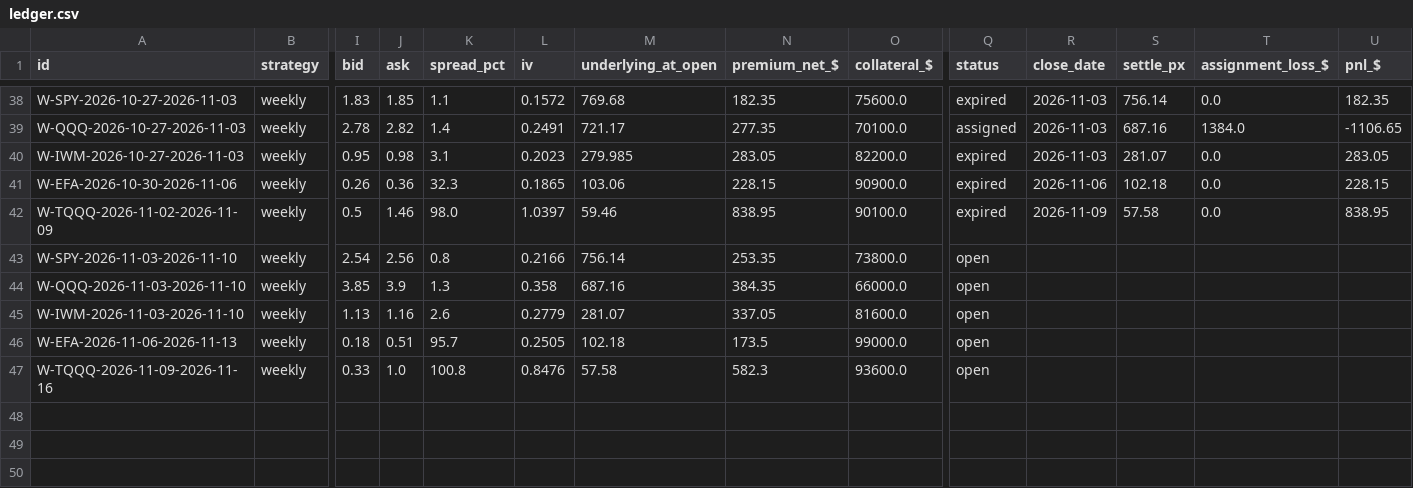
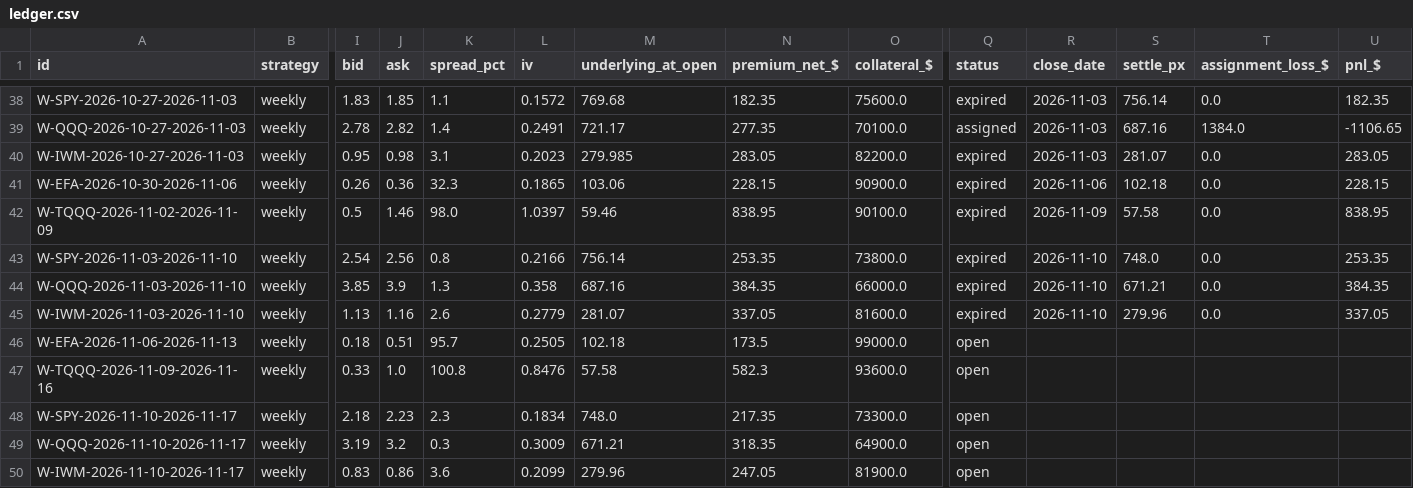
Before and after one commit to Moopheus1/Quant-Records, a CSV file: puts/data/etfs/ledger.csv, drawn as a sheet; only a part is shown, gaps mark what is left out; rows hold the shown columns only; the diff names each change by its address in the sheet, - before the commit and + after, or states it on an @@ line.

```diff
--- a/puts/data/etfs/ledger.csv
+++ b/puts/data/etfs/ledger.csv
-Q43:Q45 (status): open
+Q43:Q45 (status): expired
-R43:R45 (close_date): (empty)
+R43:R45 (close_date): 2026-11-10
-S43 (settle_px): (empty)
+S43 (settle_px): 748.0
-T43:T45 (assignment_loss_$): (empty)
+T43:T45 (assignment_loss_$): 0.0
-U43 (pnl_$): (empty)
+U43 (pnl_$): 253.35
-S44 (settle_px): (empty)
+S44 (settle_px): 671.21
-U44 (pnl_$): (empty)
+U44 (pnl_$): 384.35
-S45 (settle_px): (empty)
+S45 (settle_px): 279.96
-U45 (pnl_$): (empty)
+U45 (pnl_$): 337.05
+row 48: W-SPY-2026-11-10-2026-11-17 | weekly | 2.18 | 2.23 | 2.3 | 0.1834 | 748.0 | 217.35 | 73300.0 | open
+row 49: W-QQQ-2026-11-10-2026-11-17 | weekly | 3.19 | 3.2 | 0.3 | 0.3009 | 671.21 | 318.35 | 64900.0 | open
+row 50: W-IWM-2026-11-10-2026-11-17 | weekly | 0.83 | 0.86 | 3.6 | 0.2099 | 279.96 | 247.05 | 81900.0 | open
```
Also changed, not shown: puts/data/etfs/closes.csv, puts/data/etfs/equity.csv, 4 other files.
